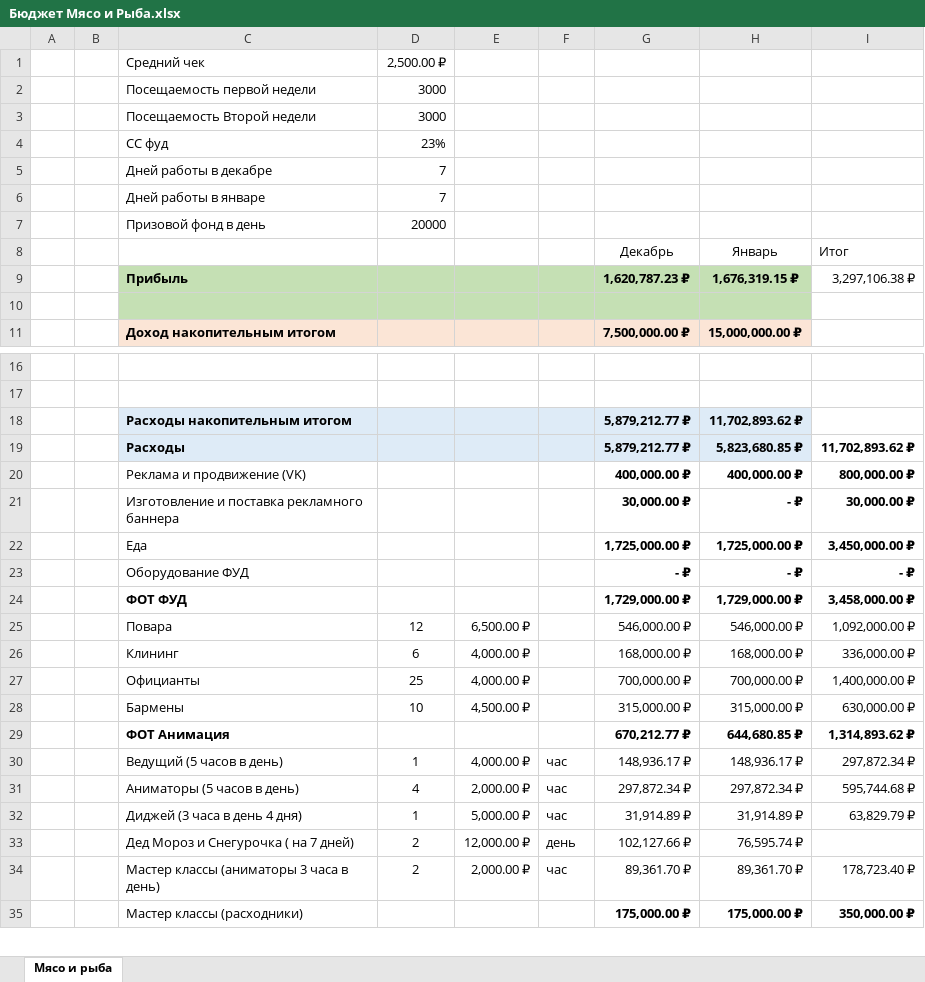
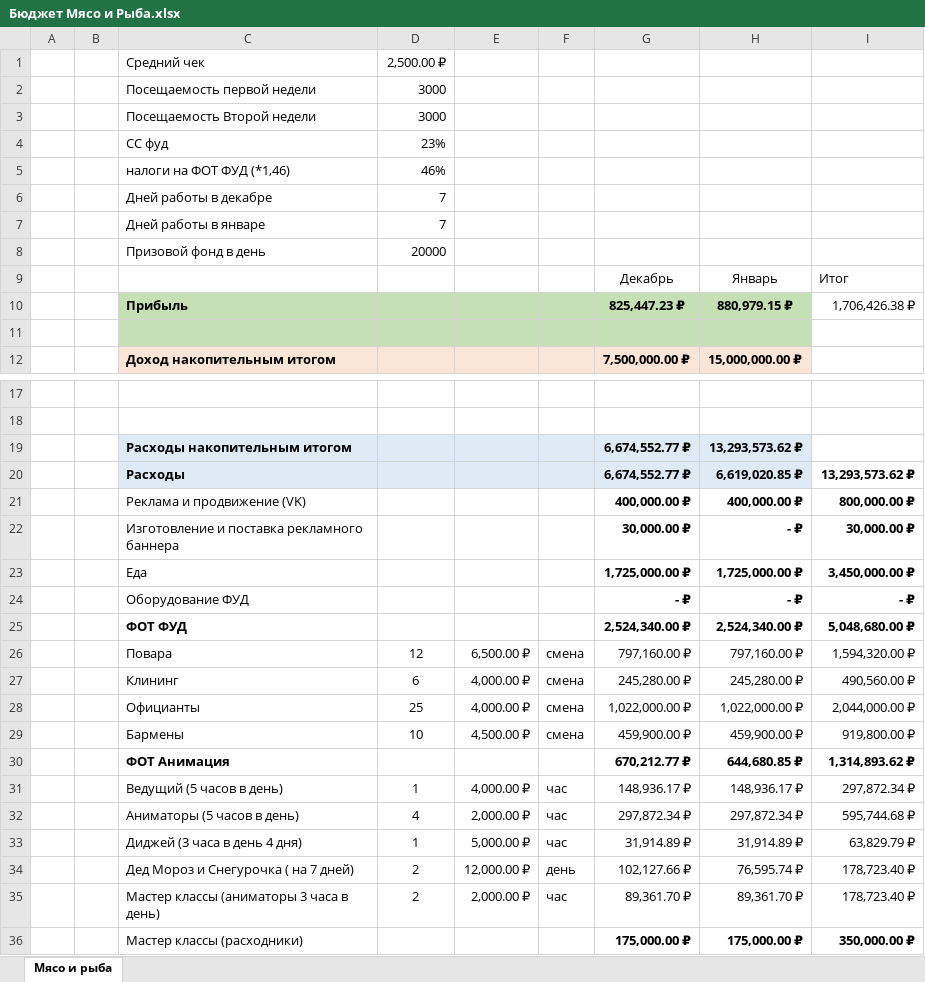
Before and after one commit to mrskorolkovanew-cpu/winter-festival-meat-fish-dashboard, an Excel workbook: Бюджет Мясо и Рыба.xlsx, sheet Мясо и рыба, drawn as a sheet; only a part is shown, gaps mark what is left out; values as stored, in another font and other column widths than the file's, no borders; addresses are those after the commit; the diff names each change by its address in the sheet, - before the commit and + after, or states it on an @@ line.

Commit message:
Обновить бюджет Зимнего фестиваля

```diff
--- a/Бюджет Мясо и Рыба.xlsx (sheet Мясо и рыба)
+++ b/Бюджет Мясо и Рыба.xlsx (sheet Мясо и рыба)
+row 5:  |  | налоги на ФОТ ФУД (*1,46) | 46%
-G10: 1,620,787.23 ₽
+G10: 825,447.23 ₽
-H10: 1,676,319.15 ₽
+H10: 880,979.15 ₽
-I10: 3,297,106.38 ₽
+I10: 1,706,426.38 ₽
-G19:G20: 5,879,212.77 ₽
+G19:G20: 6,674,552.77 ₽
-H19: 11,702,893.62 ₽
+H19: 13,293,573.62 ₽
-H20: 5,823,680.85 ₽
+H20: 6,619,020.85 ₽
-I20: 11,702,893.62 ₽
+I20: 13,293,573.62 ₽
-G25: 1,729,000.00 ₽
+G25: 2,524,340.00 ₽
-H25: 1,729,000.00 ₽
+H25: 2,524,340.00 ₽
-I25: 3,458,000.00 ₽
+I25: 5,048,680.00 ₽
-F26:F29: (empty)
+F26:F29: смена
-G26: 546,000.00 ₽
+G26: 797,160.00 ₽
-H26: 546,000.00 ₽
+H26: 797,160.00 ₽
-I26: 1,092,000.00 ₽
+I26: 1,594,320.00 ₽
-G27: 168,000.00 ₽
+G27: 245,280.00 ₽
-H27: 168,000.00 ₽
+H27: 245,280.00 ₽
-I27: 336,000.00 ₽
+I27: 490,560.00 ₽
-G28: 700,000.00 ₽
+G28: 1,022,000.00 ₽
-H28: 700,000.00 ₽
+H28: 1,022,000.00 ₽
-I28: 1,400,000.00 ₽
+I28: 2,044,000.00 ₽
-G29: 315,000.00 ₽
+G29: 459,900.00 ₽
-H29: 315,000.00 ₽
+H29: 459,900.00 ₽
-I29: 630,000.00 ₽
+I29: 919,800.00 ₽
-I34: (empty)
+I34: 178,723.40 ₽
```
Also changed, not shown: formulas that keep their value, 1 other file.
